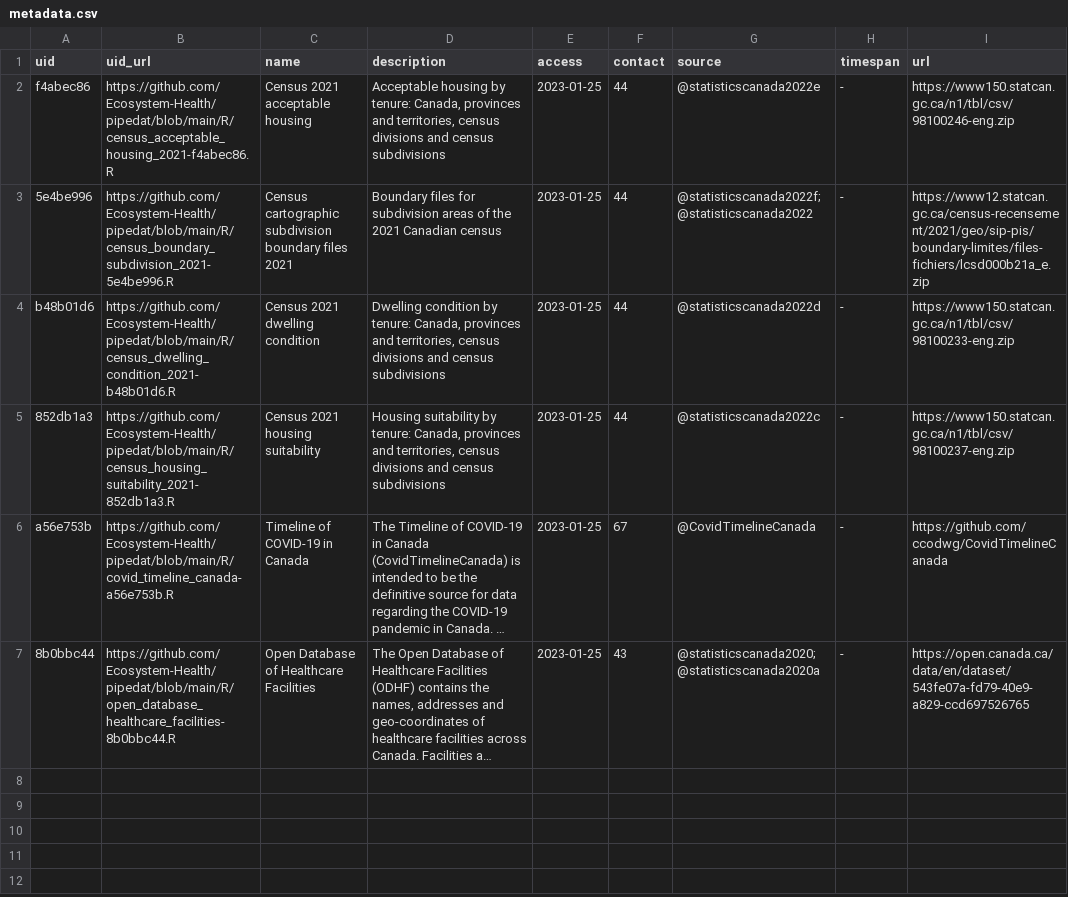
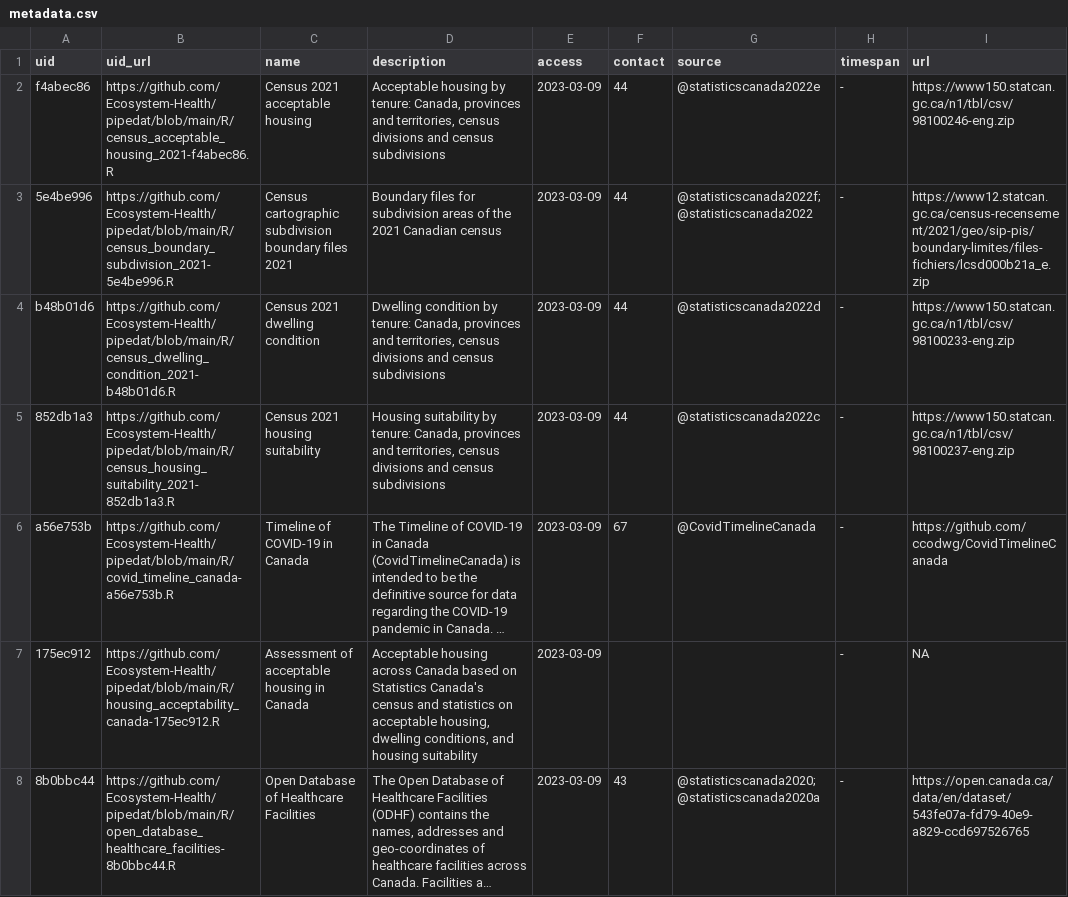
Before and after one commit to environment-health/ceacan, a CSV file: data/pipedat/metadata.csv, drawn as a sheet; long unchanged cells end in …; addresses are those after the commit; the diff names each change by its address in the sheet, - before the commit and + after, or states it on an @@ line.

Commit message:
add canada housing acceptability

```diff
--- a/data/pipedat/metadata.csv
+++ b/data/pipedat/metadata.csv
-E2:E6 (access): 2023-01-25
+E2:E6 (access): 2023-03-09
+row 7: 175ec912 | https://github.com/Ecosystem-Health/pipedat/blob/main/R/housing_acceptability_canada-175ec912.R | Assessment of acceptable housing in Canada | Acceptable housing across Canada based on Statistics Canada's census and statistics on acceptable housing, dwelling conditions, and housing suitability | 2023-03-09 |  |  | - | NA
-E8 (access): 2023-01-25
+E8 (access): 2023-03-09
```
Also changed, not shown: 17 other files.
